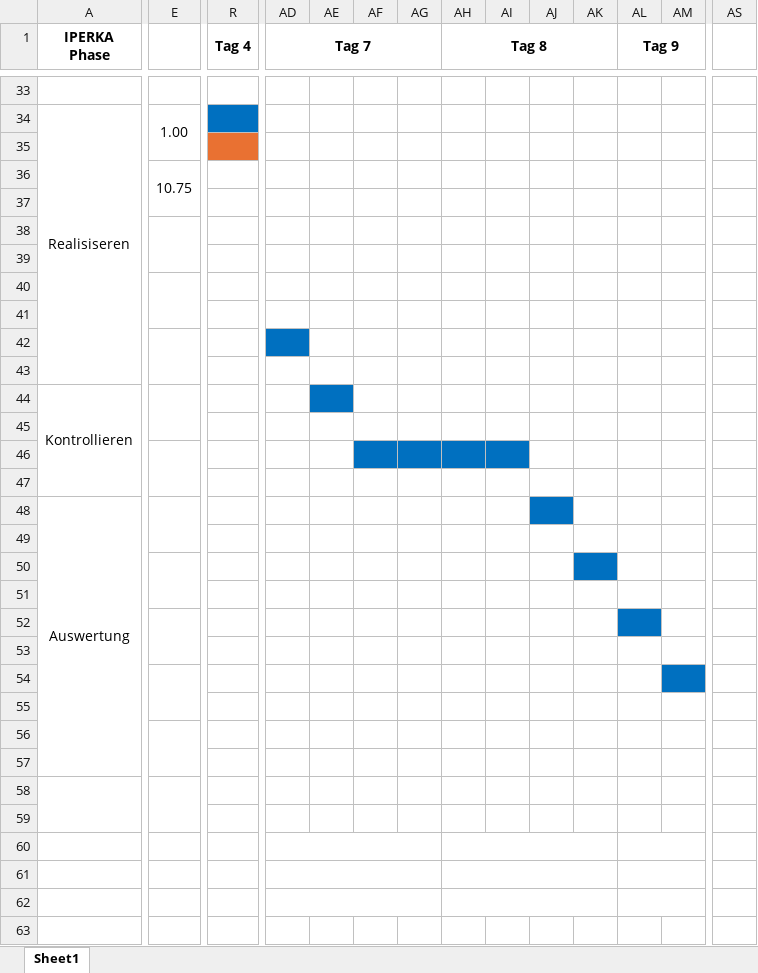
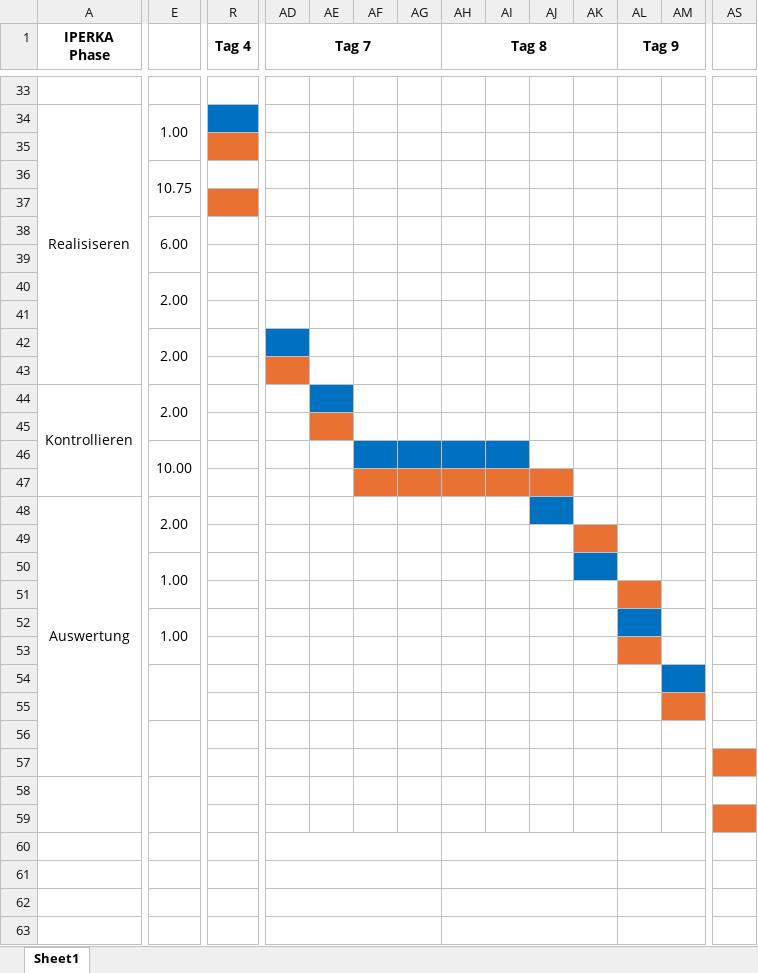
Before and after one commit to XSAVAS/IPA-Dok, an Excel workbook: Ege Zeitplan.xlsx, sheet Sheet1, drawn as a sheet; only a part is shown, gaps mark what is left out; values as stored, in another font and other column widths than the file's, no borders; rows hold the shown columns only; the diff covers the shown part only; the diff names each change by its address in the sheet, - before the commit and + after, or states it on an @@ line.

```diff
--- a/Ege Zeitplan.xlsx (sheet Sheet1)
+++ b/Ege Zeitplan.xlsx (sheet Sheet1)
-R37 fill: none
+R37 fill: #E97132
-E38: (empty)
+E38: 6.00
-E40: (empty)
+E40: 2.00
-E42: (empty)
+E42: 2.00
-AD43 fill: none
+AD43 fill: #E97132
-E44: (empty)
+E44: 2.00
-AE45 fill: none
+AE45 fill: #E97132
-E46: (empty)
+E46: 10.00
-AF47:AJ47 fill: none
+AF47:AJ47 fill: #E97132
-E48: (empty)
+E48: 2.00
-AK49 fill: none
+AK49 fill: #E97132
-E50: (empty)
+E50: 1.00
-AL51 fill: none
+AL51 fill: #E97132
-E52: (empty)
+E52: 1.00
-AL53 fill: none
+AL53 fill: #E97132
-AM55 fill: none
+AM55 fill: #E97132
-AS57 fill: none
+AS57 fill: #E97132
-AS59 fill: none
+AS59 fill: #E97132
+row 63: (empty)
```
Also changed, not shown: 1 added row and cell formats elsewhere in this sheet, 4 other files.
